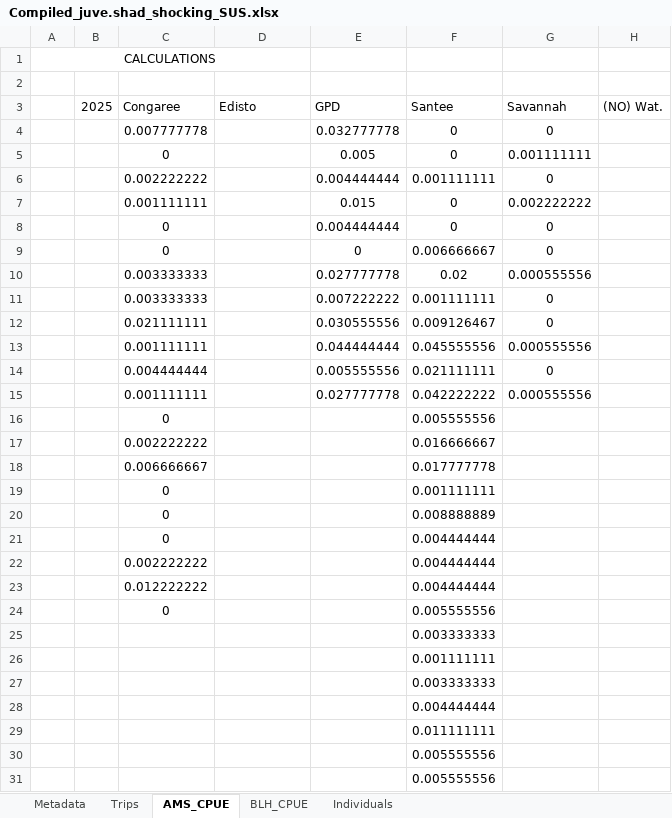
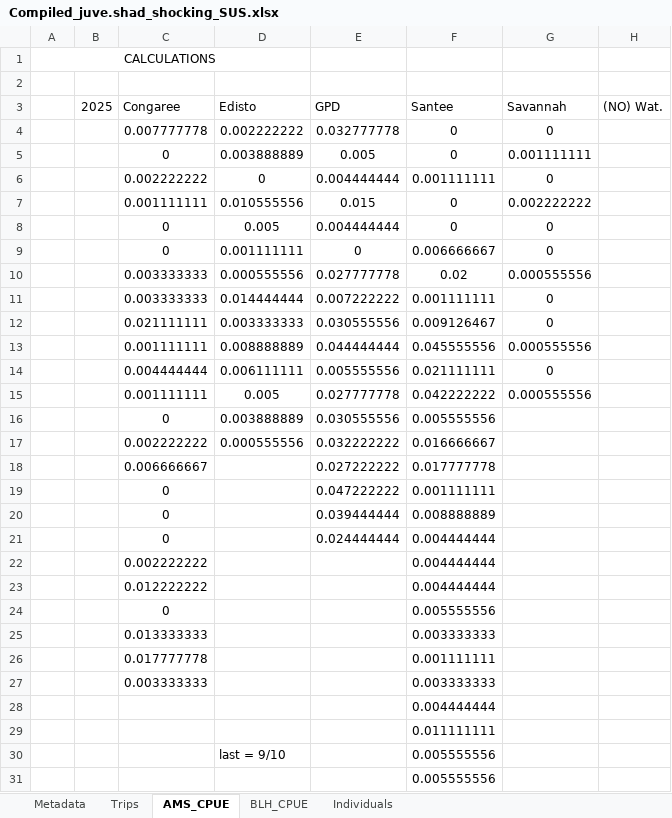
Before and after one commit to K-Hoffstats/JAI, an Excel workbook: Writing/Compiled_juve.shad_shocking_SUS.xlsx, sheet AMS_CPUE, drawn as a sheet; only a part is shown; values as stored, in another font and other column widths than the file's, no borders; charts and pictures not drawn; the diff covers the shown part only; the diff names each change by its address in the sheet, - before the commit and + after, or states it on an @@ line.

```diff
--- a/Writing/Compiled_juve.shad_shocking_SUS.xlsx (sheet AMS_CPUE)
+++ b/Writing/Compiled_juve.shad_shocking_SUS.xlsx (sheet AMS_CPUE)
-D4: (empty)
+D4: 0.002222222
-D5: (empty)
+D5: 0.003888889
-D6: (empty)
+D6: 0
-D7: (empty)
+D7: 0.010555556
-D8: (empty)
+D8: 0.005
-D9: (empty)
+D9: 0.001111111
-D10: (empty)
+D10: 0.000555556
-D11: (empty)
+D11: 0.014444444
-D12: (empty)
+D12: 0.003333333
-D13: (empty)
+D13: 0.008888889
-D14: (empty)
+D14: 0.006111111
-D15: (empty)
+D15: 0.005
-D16: (empty)
+D16: 0.003888889
-E16: (empty)
+E16: 0.030555556
-D17: (empty)
+D17: 0.000555556
-E17: (empty)
+E17: 0.032222222
-E18: (empty)
+E18: 0.027222222
-E19: (empty)
+E19: 0.047222222
-E20: (empty)
+E20: 0.039444444
-E21: (empty)
+E21: 0.024444444
-C25: (empty)
+C25: 0.013333333
-C26: (empty)
+C26: 0.017777778
-C27: (empty)
+C27: 0.003333333
-D30: (empty)
+D30: last = 9/10
```
Also changed, not shown: 1 added row, 1 removed row, 20 edited cells and cell formats elsewhere in this sheet, sheet Trips, sheet BLH_CPUE, formulas that keep their value, charts or pictures.
